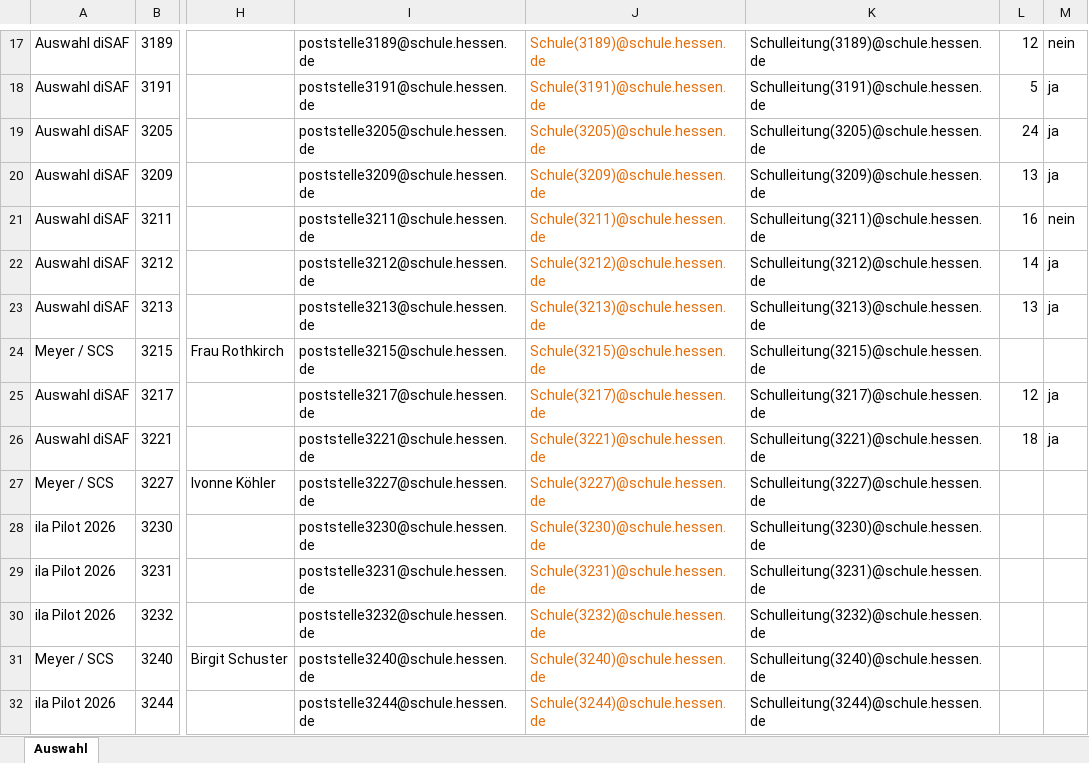
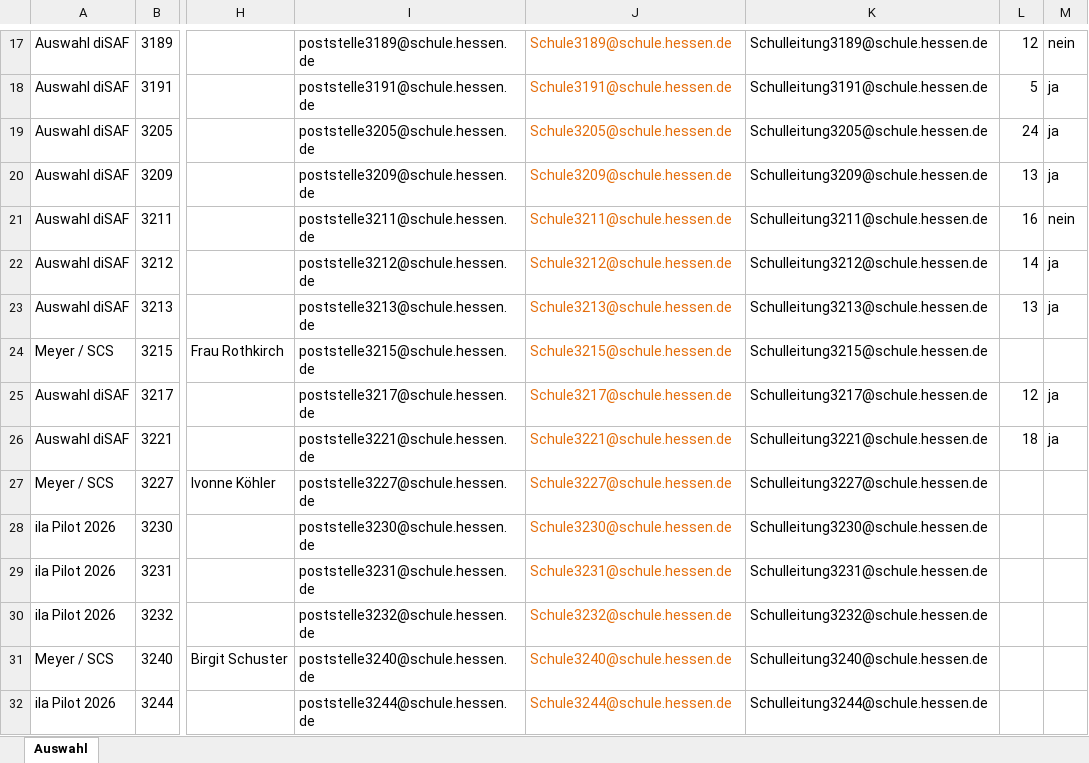
Before and after one commit to Soblissa/ila, an Excel workbook: Schulauswahl/Adressen_Rollout_Umfrage_erweitert_300_reine_Grundschulen.xlsx, sheet Auswahl, drawn as a sheet; only a part is shown, gaps mark what is left out; values as stored, in another font and other column widths than the file's, no borders; the diff covers the shown part only; the diff names each change by its address in the sheet, - before the commit and + after, or states it on an @@ line.

```diff
--- a/Schulauswahl/Adressen_Rollout_Umfrage_erweitert_300_reine_Grundschulen.xlsx (sheet Auswahl)
+++ b/Schulauswahl/Adressen_Rollout_Umfrage_erweitert_300_reine_Grundschulen.xlsx (sheet Auswahl)
-J17: Schule(3189)@schule.hessen.de
+J17: Schule3189@schule.hessen.de
-K17: Schulleitung(3189)@schule.hessen.de
+K17: Schulleitung3189@schule.hessen.de
-J18: Schule(3191)@schule.hessen.de
+J18: Schule3191@schule.hessen.de
-K18: Schulleitung(3191)@schule.hessen.de
+K18: Schulleitung3191@schule.hessen.de
-J19: Schule(3205)@schule.hessen.de
+J19: Schule3205@schule.hessen.de
-K19: Schulleitung(3205)@schule.hessen.de
+K19: Schulleitung3205@schule.hessen.de
-J20: Schule(3209)@schule.hessen.de
+J20: Schule3209@schule.hessen.de
-K20: Schulleitung(3209)@schule.hessen.de
+K20: Schulleitung3209@schule.hessen.de
-J21: Schule(3211)@schule.hessen.de
+J21: Schule3211@schule.hessen.de
-K21: Schulleitung(3211)@schule.hessen.de
+K21: Schulleitung3211@schule.hessen.de
-J22: Schule(3212)@schule.hessen.de
+J22: Schule3212@schule.hessen.de
-K22: Schulleitung(3212)@schule.hessen.de
+K22: Schulleitung3212@schule.hessen.de
-J23: Schule(3213)@schule.hessen.de
+J23: Schule3213@schule.hessen.de
-K23: Schulleitung(3213)@schule.hessen.de
+K23: Schulleitung3213@schule.hessen.de
-J24: Schule(3215)@schule.hessen.de
+J24: Schule3215@schule.hessen.de
-K24: Schulleitung(3215)@schule.hessen.de
+K24: Schulleitung3215@schule.hessen.de
-J25: Schule(3217)@schule.hessen.de
+J25: Schule3217@schule.hessen.de
-K25: Schulleitung(3217)@schule.hessen.de
+K25: Schulleitung3217@schule.hessen.de
-J26: Schule(3221)@schule.hessen.de
+J26: Schule3221@schule.hessen.de
-K26: Schulleitung(3221)@schule.hessen.de
+K26: Schulleitung3221@schule.hessen.de
-J27: Schule(3227)@schule.hessen.de
+J27: Schule3227@schule.hessen.de
-K27: Schulleitung(3227)@schule.hessen.de
+K27: Schulleitung3227@schule.hessen.de
-J28: Schule(3230)@schule.hessen.de
+J28: Schule3230@schule.hessen.de
-K28: Schulleitung(3230)@schule.hessen.de
+K28: Schulleitung3230@schule.hessen.de
-J29: Schule(3231)@schule.hessen.de
+J29: Schule3231@schule.hessen.de
-K29: Schulleitung(3231)@schule.hessen.de
+K29: Schulleitung3231@schule.hessen.de
-J30: Schule(3232)@schule.hessen.de
+J30: Schule3232@schule.hessen.de
-K30: Schulleitung(3232)@schule.hessen.de
+K30: Schulleitung3232@schule.hessen.de
-J31: Schule(3240)@schule.hessen.de
+J31: Schule3240@schule.hessen.de
-K31: Schulleitung(3240)@schule.hessen.de
+K31: Schulleitung3240@schule.hessen.de
-J32: Schule(3244)@schule.hessen.de
+J32: Schule3244@schule.hessen.de
-K32: Schulleitung(3244)@schule.hessen.de
+K32: Schulleitung3244@schule.hessen.de
```
Also changed, not shown: 1136 edited cells elsewhere in this sheet, 2 other files.
